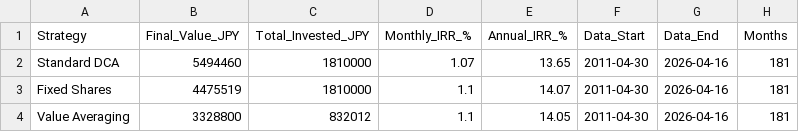
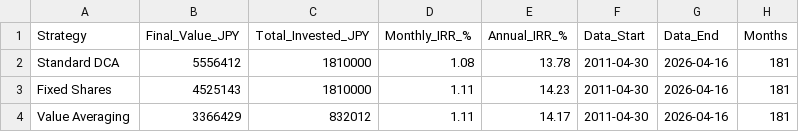
Before and after one commit to owAmazing/webScrawler, a CSV file: NIKKEI225/NIKKEI225_strategy_summary.csv, drawn as a sheet.

Commit message:
NIKKEI 225 v4 original

```diff
--- a/NIKKEI225/NIKKEI225_strategy_summary.csv
+++ b/NIKKEI225/NIKKEI225_strategy_summary.csv
@@ -1,4 +1,4 @@
 Strategy,Final_Value_JPY,Total_Invested_JPY,Monthly_IRR_%,Annual_IRR_%,Data_Start,Data_End,Months
-Standard DCA,5494460,1810000,1.07,13.65,2011-04-30,2026-04-16,181
-Fixed Shares,4475519,1810000,1.1,14.07,2011-04-30,2026-04-16,181
-Value Averaging,3328800,832012,1.1,14.05,2011-04-30,2026-04-16,181
+Standard DCA,5556412,1810000,1.08,13.78,2011-04-30,2026-04-16,181
+Fixed Shares,4525143,1810000,1.11,14.23,2011-04-30,2026-04-16,181
+Value Averaging,3366429,832012,1.11,14.17,2011-04-30,2026-04-16,181
```
Also changed, not shown: NIKKEI225/NIKKEI225_price_max.csv, 7 other files.
